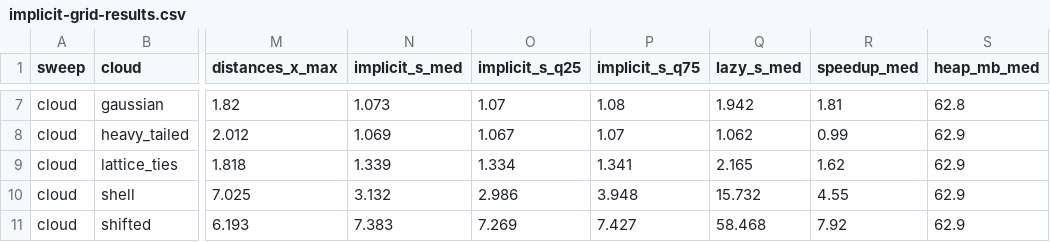
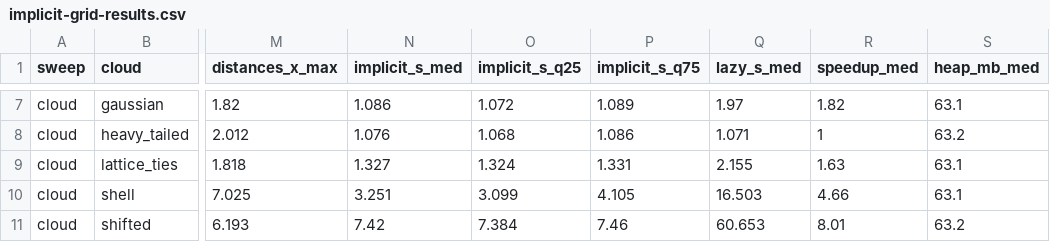
Before and after one commit to gcol33/couplr, a CSV file: paper/bench/results/implicit-grid-results.csv, drawn as a sheet; only a part is shown, gaps mark what is left out; the diff covers the shown part only; the diff names each change by its address in the sheet, - before the commit and + after, or states it on an @@ line.

```diff
--- a/paper/bench/results/implicit-grid-results.csv
+++ b/paper/bench/results/implicit-grid-results.csv
-N7 (implicit_s_med): 1.073
+N7 (implicit_s_med): 1.086
-O7 (implicit_s_q25): 1.07
+O7 (implicit_s_q25): 1.072
-P7 (implicit_s_q75): 1.08
+P7 (implicit_s_q75): 1.089
-Q7 (lazy_s_med): 1.942
+Q7 (lazy_s_med): 1.97
-R7 (speedup_med): 1.81
+R7 (speedup_med): 1.82
-S7 (heap_mb_med): 62.8
+S7 (heap_mb_med): 63.1
-N8 (implicit_s_med): 1.069
+N8 (implicit_s_med): 1.076
-O8 (implicit_s_q25): 1.067
+O8 (implicit_s_q25): 1.068
-P8 (implicit_s_q75): 1.07
+P8 (implicit_s_q75): 1.086
-Q8 (lazy_s_med): 1.062
+Q8 (lazy_s_med): 1.071
-R8 (speedup_med): 0.99
+R8 (speedup_med): 1
-S8 (heap_mb_med): 62.9
+S8 (heap_mb_med): 63.2
-N9 (implicit_s_med): 1.339
+N9 (implicit_s_med): 1.327
-O9 (implicit_s_q25): 1.334
+O9 (implicit_s_q25): 1.324
-P9 (implicit_s_q75): 1.341
+P9 (implicit_s_q75): 1.331
-Q9 (lazy_s_med): 2.165
+Q9 (lazy_s_med): 2.155
-R9 (speedup_med): 1.62
+R9 (speedup_med): 1.63
-S9:S10 (heap_mb_med): 62.9
+S9:S10 (heap_mb_med): 63.1
-N10 (implicit_s_med): 3.132
+N10 (implicit_s_med): 3.251
-O10 (implicit_s_q25): 2.986
+O10 (implicit_s_q25): 3.099
-P10 (implicit_s_q75): 3.948
+P10 (implicit_s_q75): 4.105
-Q10 (lazy_s_med): 15.732
+Q10 (lazy_s_med): 16.503
-R10 (speedup_med): 4.55
+R10 (speedup_med): 4.66
-N11 (implicit_s_med): 7.383
+N11 (implicit_s_med): 7.42
-O11 (implicit_s_q25): 7.269
+O11 (implicit_s_q25): 7.384
-P11 (implicit_s_q75): 7.427
+P11 (implicit_s_q75): 7.46
-Q11 (lazy_s_med): 58.468
+Q11 (lazy_s_med): 60.653
-R11 (speedup_med): 7.92
+R11 (speedup_med): 8.01
-S11 (heap_mb_med): 62.9
+S11 (heap_mb_med): 63.2
```
Also changed, not shown: 87 edited cells elsewhere in this file, paper/bench/results/implicit-grid-runs.csv, paper/bench/results/memory-results.csv, 14 other files.
